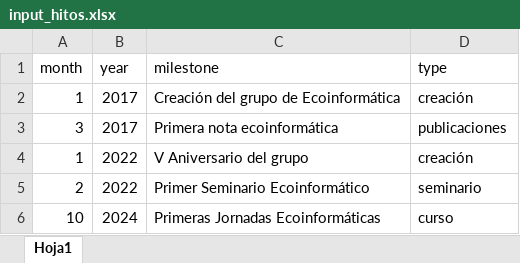
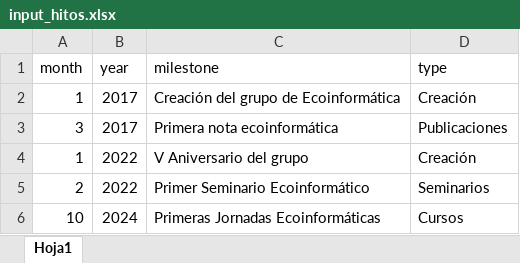
Before and after one commit to ecoinfAEET/new_website, an Excel workbook: input_hitos.xlsx, sheet Hoja1, drawn as a sheet; values as stored, in another font and other column widths than the file's, no borders; the diff names each change by its address in the sheet, - before the commit and + after, or states it on an @@ line.

```diff
--- a/input_hitos.xlsx (sheet Hoja1)
+++ b/input_hitos.xlsx (sheet Hoja1)
-D2 (type): creación
+D2 (type): Creación
-D3 (type): publicaciones
+D3 (type): Publicaciones
-D4 (type): creación
+D4 (type): Creación
-D5 (type): seminario
+D5 (type): Seminarios
-D6 (type): curso
+D6 (type): Cursos
```
Also changed, not shown: 4 other files.
